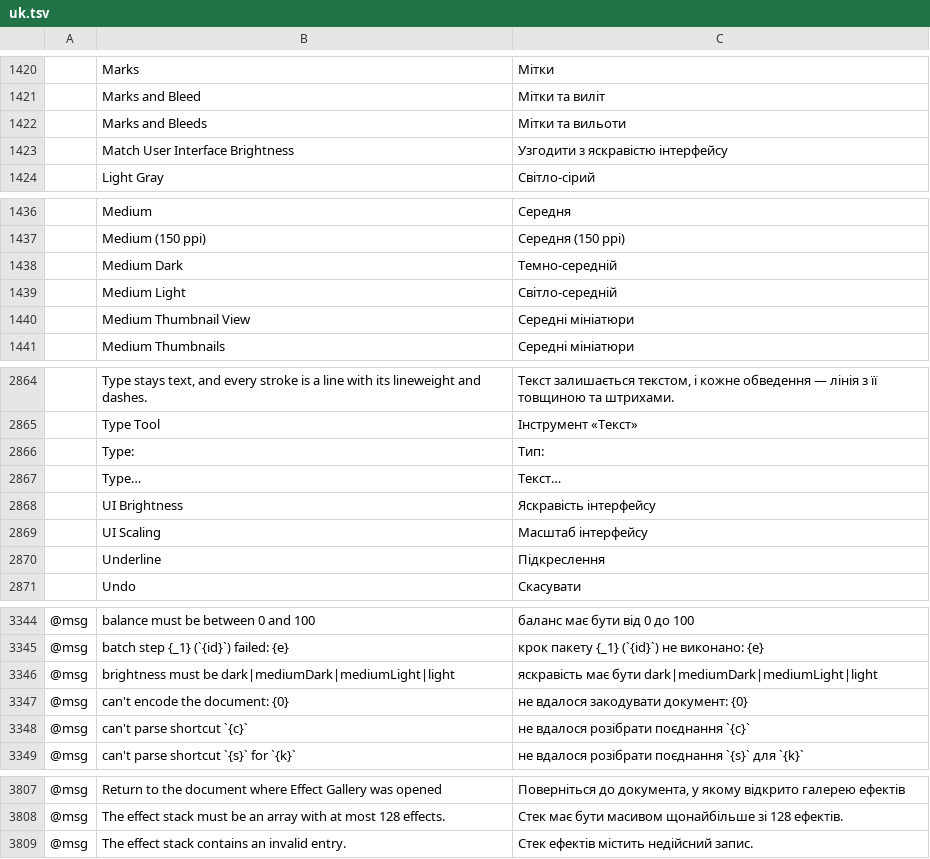
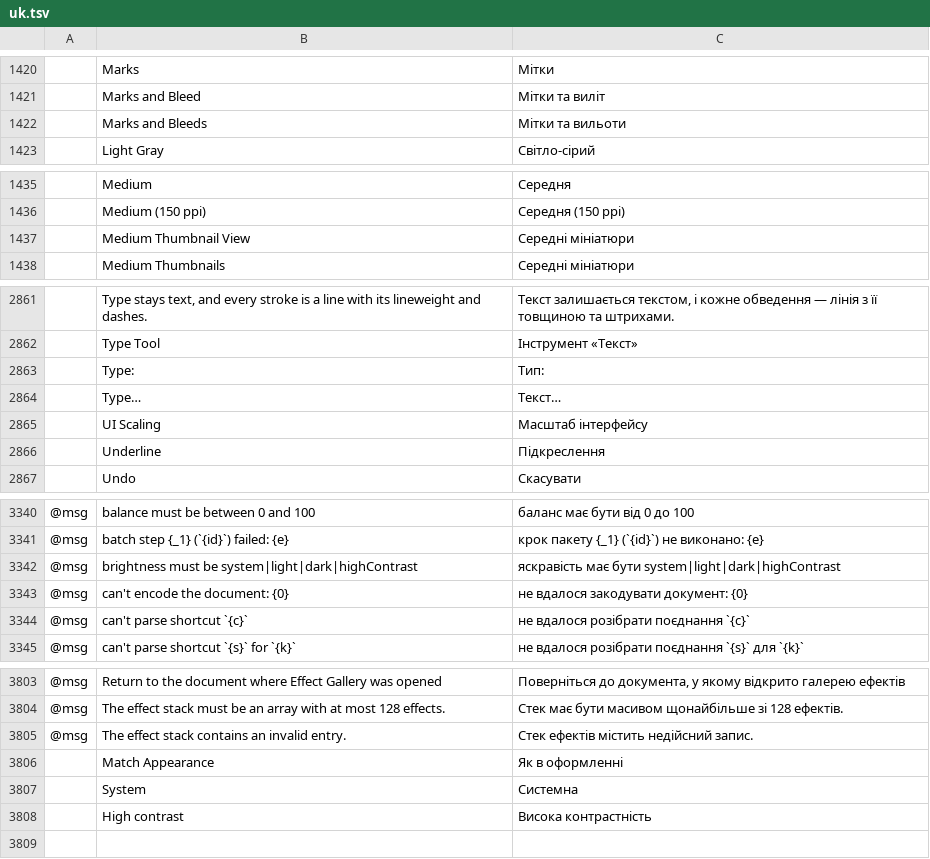
Before and after one commit to treeforjs/vectorcraft, a TSV file: crates/ui-egui/src/i18n/uk.tsv, drawn as a sheet; only a part is shown, gaps mark what is left out; removed rows and columns are numbered as before the commit, all else as after; the diff names each change by its address in the sheet, - before the commit and + after, or states it on an @@ line.

```diff
--- a/crates/ui-egui/src/i18n/uk.tsv
+++ b/crates/ui-egui/src/i18n/uk.tsv
-row 1423:  | Match User Interface Brightness | Узгодити з яскравістю інтерфейсу
-row 1438:  | Medium Dark | Темно-середній
-row 1439:  | Medium Light | Світло-середній
-row 2868:  | UI Brightness | Яскравість інтерфейсу
-B3342: …must be dark|mediumDark|mediumLight|light
+B3342: …must be system|light|dark|highContrast
-C3342: …має бути dark|mediumDark|mediumLight|light
+C3342: …має бути system|light|dark|highContrast
+row 3806:  | Match Appearance | Як в оформленні
+row 3807:  | System | Системна
+row 3808:  | High contrast | Висока контрастність
```
Also changed, not shown: crates/ui-egui/src/i18n/fr.tsv, crates/ui-egui/src/i18n/it.tsv, 21 other files.
